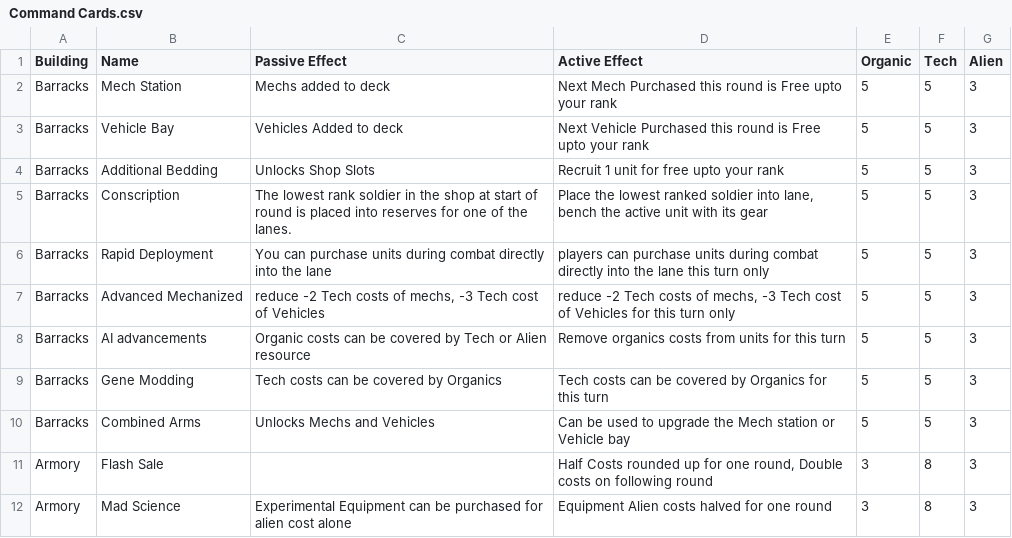
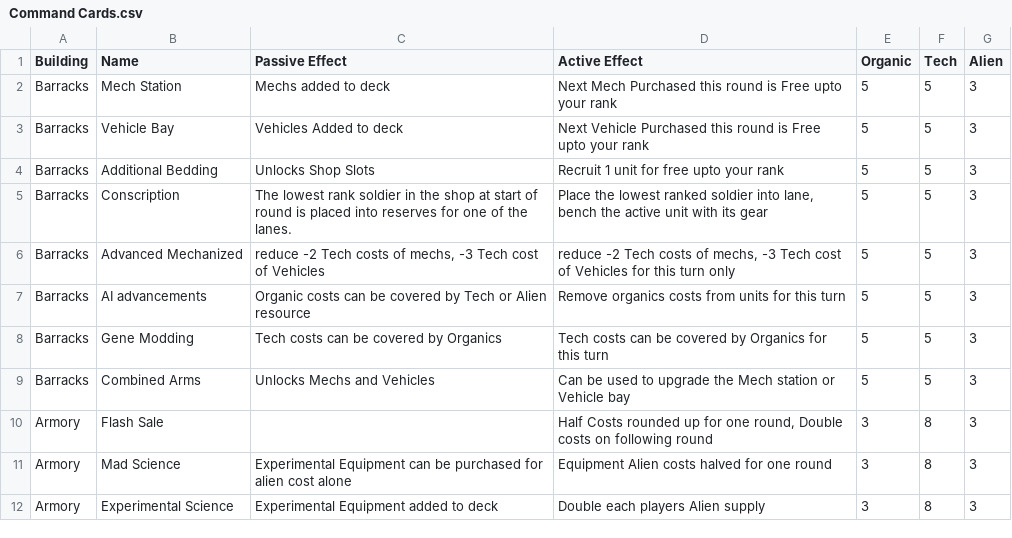
Before and after one commit to Tumbrawolf/Board, a CSV file: Command Cards.csv, drawn as a sheet; only a part is shown; the shorter side is filled out with more unchanged rows; the diff names each change by its address in the sheet, - before the commit and + after, or states it on an @@ line.

```diff
--- a/Command Cards.csv
+++ b/Command Cards.csv
-row 6: Barracks | Rapid Deployment | You can purchase units during combat directly into the lane | players can purchase units during combat directly into the lane this turn only | 5 | 5 | 3
```
Also changed, not shown: 5 other files.
